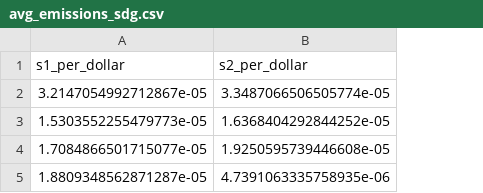
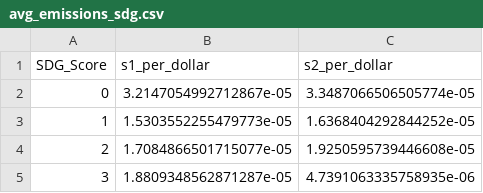
Before and after one commit to ompatel181005/fitch-codeathon2025_DreamTeam, a CSV file: avg_emissions_sdg.csv, drawn as a sheet; the diff names each change by its address in the sheet, - before the commit and + after, or states it on an @@ line.

```diff
--- a/avg_emissions_sdg.csv
+++ b/avg_emissions_sdg.csv
+column A (SDG_Score), rows 2-5: 0 | 1 | 2 | 3
```
Also changed, not shown: 1 other file.
